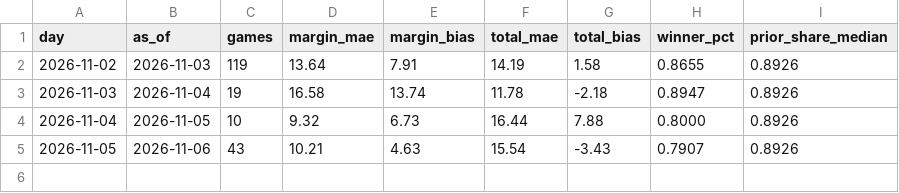
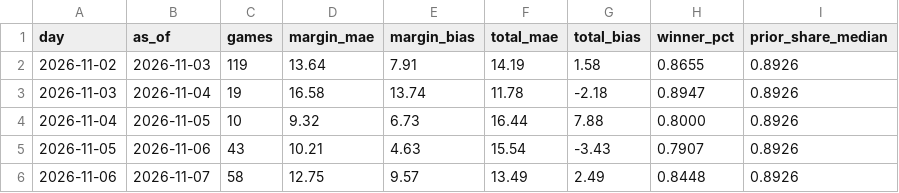
Before and after one commit to cooperross399/cbb-betting-lab, a CSV file: nightly_learning_history.csv, drawn as a sheet.

```diff
--- a/nightly_learning_history.csv
+++ b/nightly_learning_history.csv
@@ -5 +5,2 @@ day,as_of,games,margin_mae,margin_bias,total_mae,total_bias,winner_pct,prior_sha
 2026-11-05,2026-11-06,43,10.21,4.63,15.54,-3.43,0.7907,0.8926
+2026-11-06,2026-11-07,58,12.75,9.57,13.49,2.49,0.8448,0.8926
```
Also changed, not shown: 10 other files.
